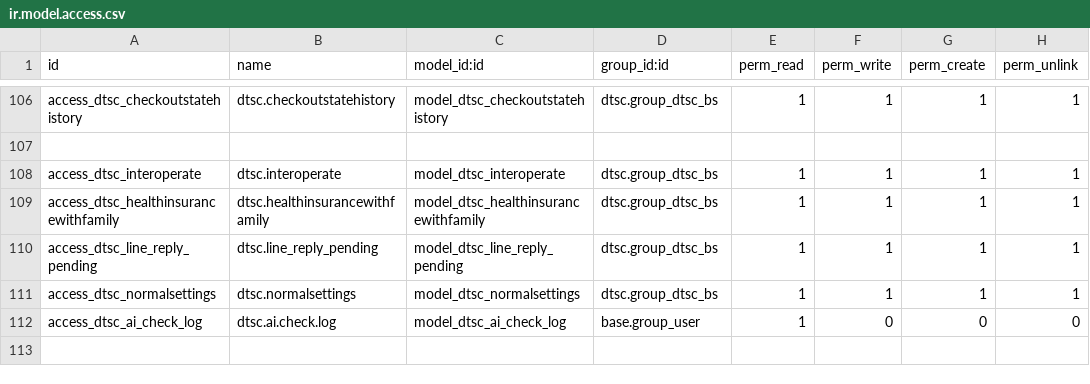
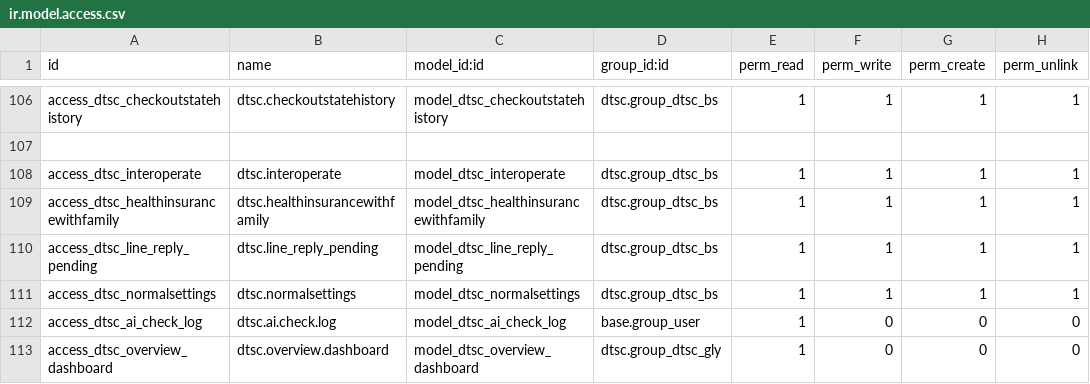
Before and after one commit to gitwbr/odoo_server, a CSV file: custom-addons/dtsc/security/ir.model.access.csv, drawn as a sheet; only a part is shown, gaps mark what is left out.

```diff
--- a/custom-addons/dtsc/security/ir.model.access.csv
+++ b/custom-addons/dtsc/security/ir.model.access.csv
@@ -112 +112,2 @@ access_dtsc_normalsettings,dtsc.normalsettings,model_dtsc_normalsettings,dtsc.gr
 access_dtsc_ai_check_log,dtsc.ai.check.log,model_dtsc_ai_check_log,base.group_user,1,0,0,0
+access_dtsc_overview_dashboard,dtsc.overview.dashboard,model_dtsc_overview_dashboard,dtsc.group_dtsc_gly,1,0,0,0
```
Also changed, not shown: 11 other files.
